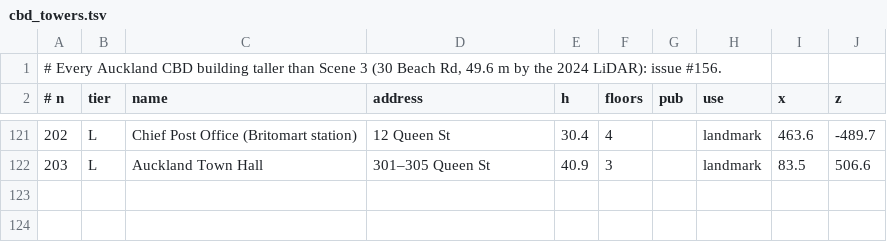
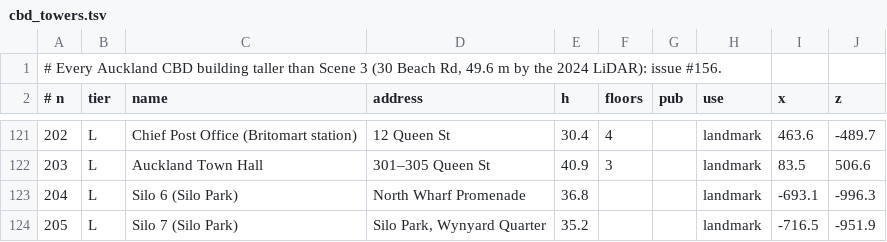
Before and after one commit to harell/F35-a, a TSV file: tools/hero/sites/cbd_towers.tsv, drawn as a sheet; only a part is shown, gaps mark what is left out.

```diff
--- a/tools/hero/sites/cbd_towers.tsv
+++ b/tools/hero/sites/cbd_towers.tsv
@@ -122 +122,3 @@
 203	L	Auckland Town Hall	301–305 Queen St	40.9	3		landmark	83.5	506.6
+204	L	Silo 6 (Silo Park)	North Wharf Promenade	36.8			landmark	-693.1	-996.3
+205	L	Silo 7 (Silo Park)	Silo Park, Wynyard Quarter	35.2			landmark	-716.5	-951.9
```
Also changed, not shown: 4 other files.
